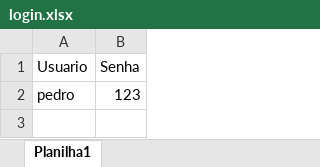
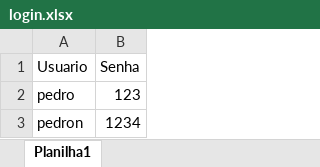
Before and after one commit to PedroAmaral2/login, an Excel workbook: login.xlsx, sheet Planilha1, drawn as a sheet; values as stored, in another font and other column widths than the file's, no borders; the diff names each change by its address in the sheet, - before the commit and + after, or states it on an @@ line.

Commit message:
Add files via upload

```diff
--- a/login.xlsx (sheet Planilha1)
+++ b/login.xlsx (sheet Planilha1)
+row 3: pedron | 1234
```
